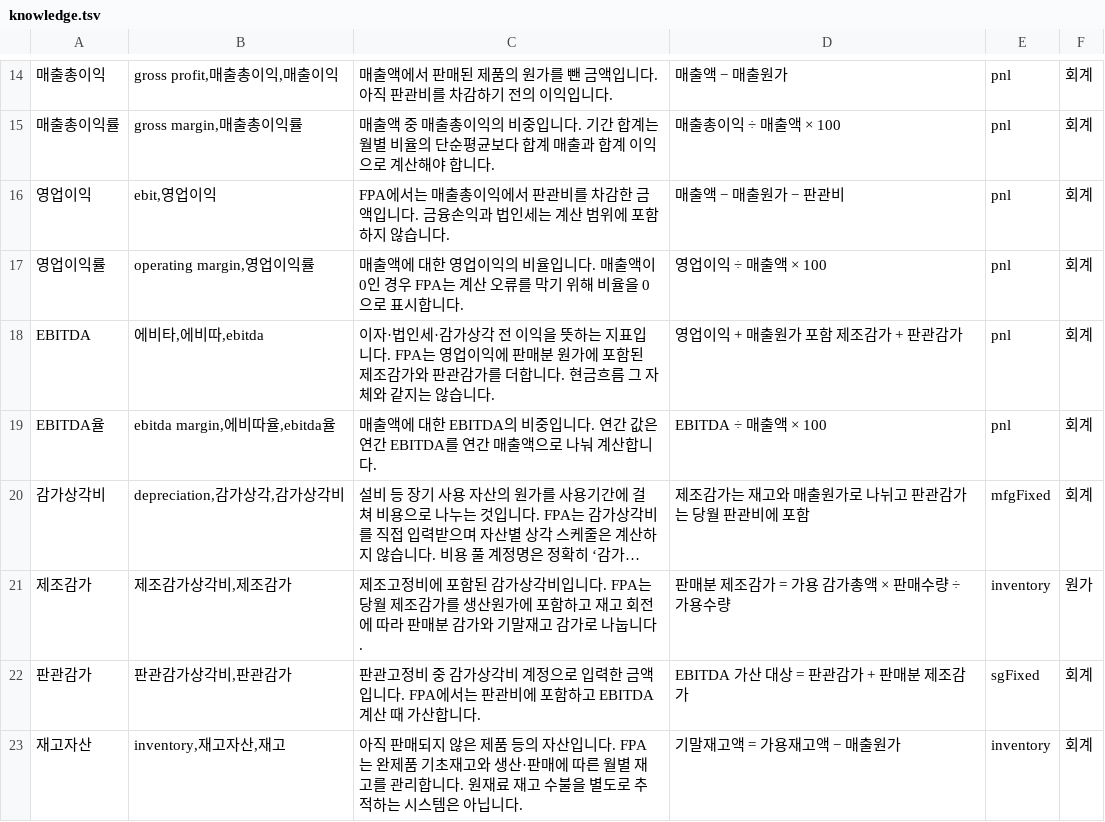
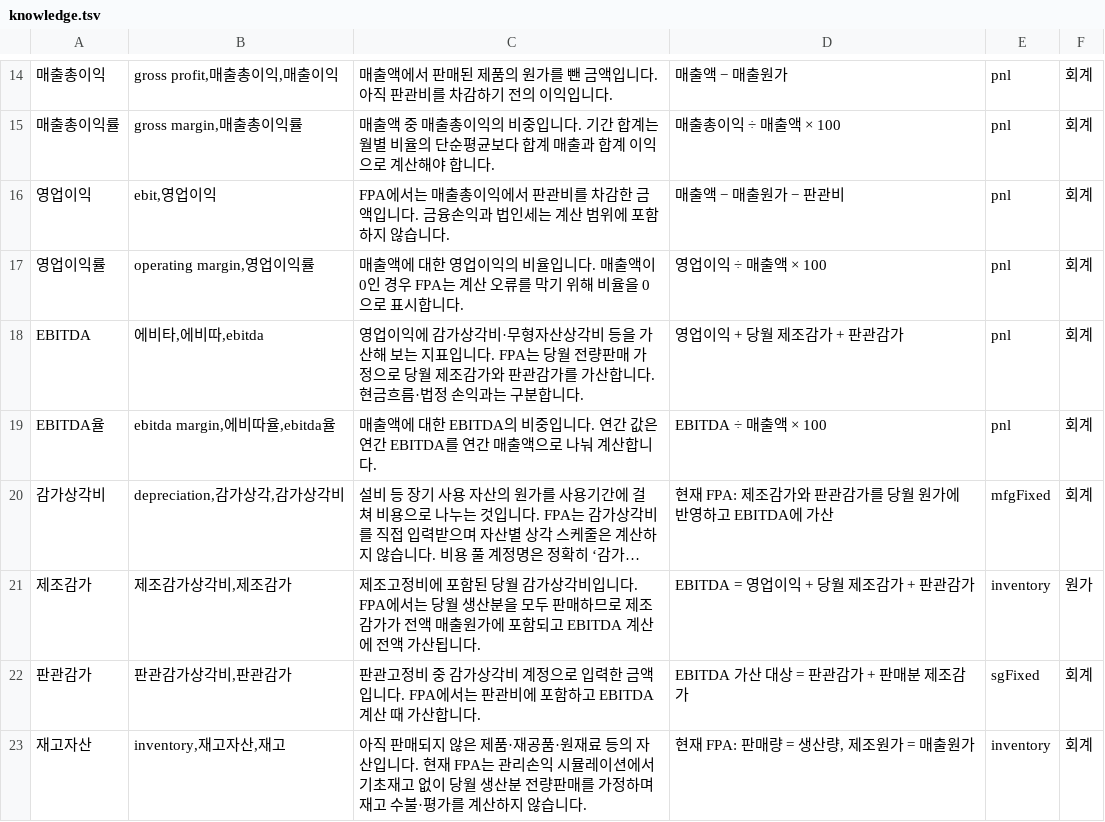
Before and after one commit to bananangs-maker/FPA, a TSV file: src/knowledge.tsv, drawn as a sheet; only a part is shown, gaps mark what is left out; long unchanged cells end in …; the diff covers the shown part only; the diff names each change by its address in the sheet, - before the commit and + after, or states it on an @@ line.

Commit message:
Adopt full monthly production sales with no opening inventory and safe data migration

```diff
--- a/src/knowledge.tsv
+++ b/src/knowledge.tsv
-C18: 이자·법인세·감가상각 전 이익을 뜻하는 지표입니다. FPA는 영업이익에 판매분 원가에 포함된 제조감가와 판관감가를 더합니다. 현금흐름 그 자체와 같지는 않습니다.
+C18: 영업이익에 감가상각비·무형자산상각비 등을 가산해 보는 지표입니다. FPA는 당월 전량판매 가정으로 당월 제조감가와 판관감가를 가산합니다. 현금흐름·법정 손익과는 구분합니다.
-D18: 영업이익 + 매출원가 포함 제조감가 + 판관감가
+D18: 영업이익 + 당월 제조감가 + 판관감가
-D20: 제조감가는 재고와 매출원가로 나뉘고 판관감가는 당월 판관비에 포함
+D20: 현재 FPA: 제조감가와 판관감가를 당월 원가에 반영하고 EBITDA에 가산
-C21: …포함된 감가상각비입니다. FPA는 당월 제조감가를 생산원가에 포함하고 재고 회전에 따라 판매분 감가와 기말재고 감가로 나눕니다.
+C21: …포함된 당월 감가상각비입니다. FPA에서는 당월 생산분을 모두 판매하므로 제조감가가 전액 매출원가에 포함되고 EBITDA 계산에 전액 가산됩니다.
-D21: 판매분 제조감가 = 가용 감가총액 × 판매수량 ÷ 가용수량
+D21: EBITDA = 영업이익 + 당월 제조감가 + 판관감가
-C23: …은 제품 등의 자산입니다. FPA는 완제품 기초재고와 생산·판매에 따른 월별 재고를 관리합니다. 원재료 재고 수불을 별도로 추적하는 시스템은 아닙니다.
+C23: …은 제품·재공품·원재료 등의 자산입니다. 현재 FPA는 관리손익 시뮬레이션에서 기초재고 없이 당월 생산분 전량판매를 가정하며 재고 수불·평가를 계산하지 않습니다.
-D23: 기말재고액 = 가용재고액 − 매출원가
+D23: 현재 FPA: 판매량 = 생산량, 제조원가 = 매출원가
```
Also changed, not shown: 15 edited cells elsewhere in this file, 16 other files.
